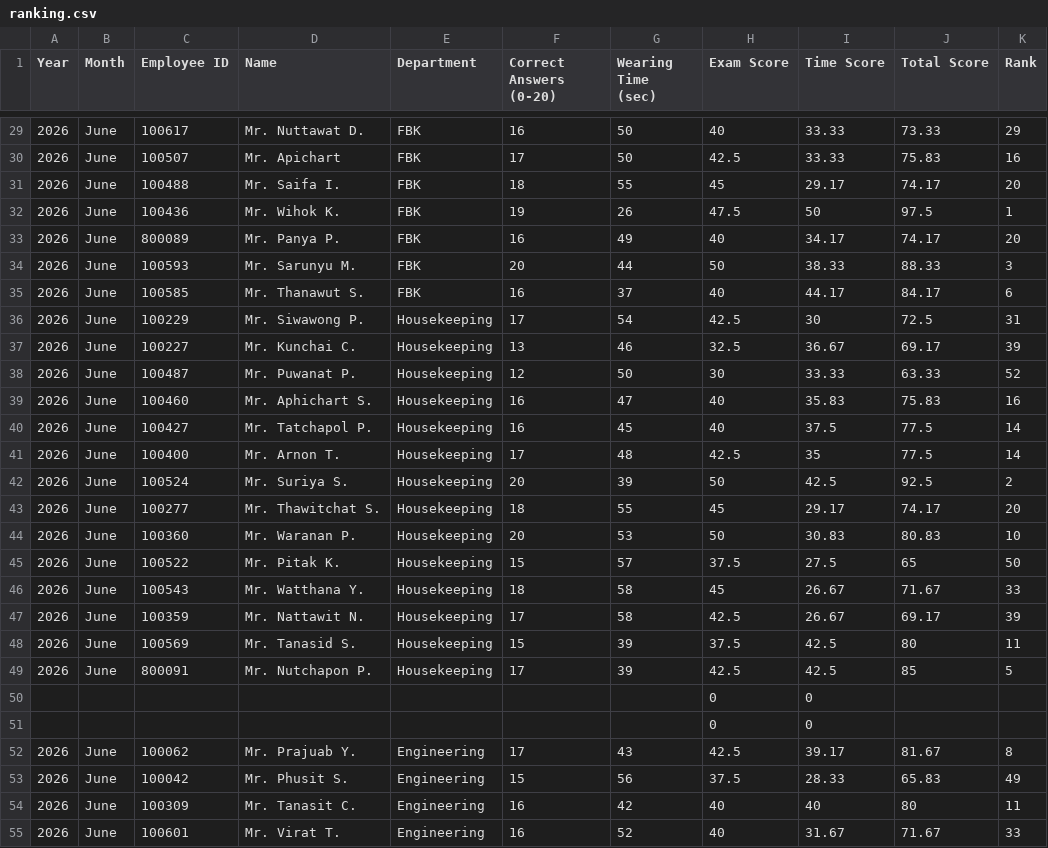
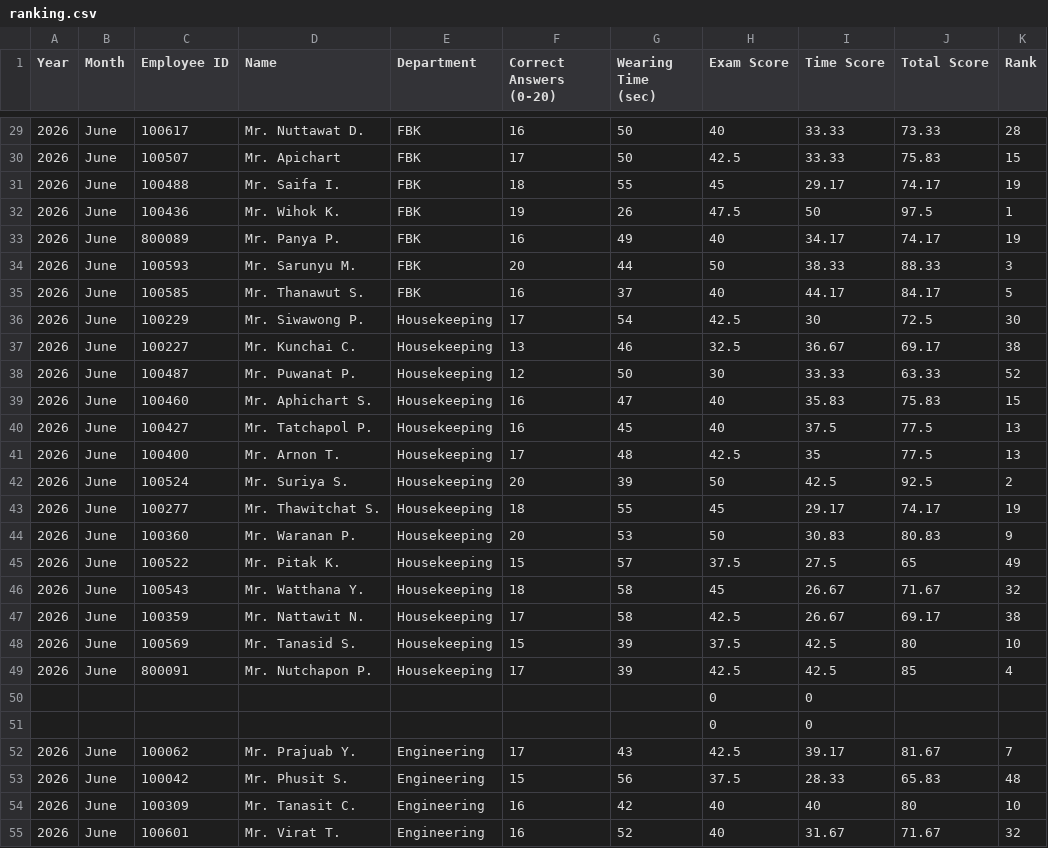
Before and after one commit to FFTranking/FFTranking, a CSV file: ranking.csv, drawn as a sheet; only a part is shown, gaps mark what is left out; the diff covers the shown part only.

```diff
--- a/ranking.csv
+++ b/ranking.csv
@@ -29,27 +29,27 @@ Year,Month,Employee ID,Name,Department,Correct Answers (0-20),Wearing Time (sec)
-2026,June,100617,Mr. Nuttawat D.,FBK,16,50,40,33.33,73.33,29
-2026,June,100507,Mr. Apichart,FBK,17,50,42.5,33.33,75.83,16
-2026,June,100488,Mr. Saifa I.,FBK,18,55,45,29.17,74.17,20
+2026,June,100617,Mr. Nuttawat D.,FBK,16,50,40,33.33,73.33,28
+2026,June,100507,Mr. Apichart,FBK,17,50,42.5,33.33,75.83,15
+2026,June,100488,Mr. Saifa I.,FBK,18,55,45,29.17,74.17,19
 2026,June,100436,Mr. Wihok K.,FBK,19,26,47.5,50,97.5,1
-2026,June,800089,Mr. Panya P.,FBK,16,49,40,34.17,74.17,20
+2026,June,800089,Mr. Panya P.,FBK,16,49,40,34.17,74.17,19
 2026,June,100593,Mr. Sarunyu M.,FBK,20,44,50,38.33,88.33,3
-2026,June,100585,Mr. Thanawut S.,FBK,16,37,40,44.17,84.17,6
-2026,June,100229,Mr. Siwawong P.,Housekeeping,17,54,42.5,30,72.5,31
-2026,June,100227,Mr. Kunchai C.,Housekeeping,13,46,32.5,36.67,69.17,39
+2026,June,100585,Mr. Thanawut S.,FBK,16,37,40,44.17,84.17,5
+2026,June,100229,Mr. Siwawong P.,Housekeeping,17,54,42.5,30,72.5,30
+2026,June,100227,Mr. Kunchai C.,Housekeeping,13,46,32.5,36.67,69.17,38
 2026,June,100487,Mr. Puwanat P.,Housekeeping,12,50,30,33.33,63.33,52
-2026,June,100460,Mr. Aphichart S.,Housekeeping,16,47,40,35.83,75.83,16
-2026,June,100427,Mr. Tatchapol P.,Housekeeping,16,45,40,37.5,77.5,14
-2026,June,100400,Mr. Arnon T.,Housekeeping,17,48,42.5,35,77.5,14
+2026,June,100460,Mr. Aphichart S.,Housekeeping,16,47,40,35.83,75.83,15
+2026,June,100427,Mr. Tatchapol P.,Housekeeping,16,45,40,37.5,77.5,13
+2026,June,100400,Mr. Arnon T.,Housekeeping,17,48,42.5,35,77.5,13
 2026,June,100524,Mr. Suriya S.,Housekeeping,20,39,50,42.5,92.5,2
-2026,June,100277,Mr. Thawitchat S.,Housekeeping,18,55,45,29.17,74.17,20
-2026,June,100360,Mr. Waranan P.,Housekeeping,20,53,50,30.83,80.83,10
-2026,June,100522,Mr. Pitak K.,Housekeeping,15,57,37.5,27.5,65,50
-2026,June,100543,Mr. Watthana Y.,Housekeeping,18,58,45,26.67,71.67,33
-2026,June,100359,Mr. Nattawit N.,Housekeeping,17,58,42.5,26.67,69.17,39
-2026,June,100569,Mr. Tanasid S.,Housekeeping,15,39,37.5,42.5,80,11
-2026,June,800091,Mr. Nutchapon P.,Housekeeping,17,39,42.5,42.5,85,5
+2026,June,100277,Mr. Thawitchat S.,Housekeeping,18,55,45,29.17,74.17,19
+2026,June,100360,Mr. Waranan P.,Housekeeping,20,53,50,30.83,80.83,9
+2026,June,100522,Mr. Pitak K.,Housekeeping,15,57,37.5,27.5,65,49
+2026,June,100543,Mr. Watthana Y.,Housekeeping,18,58,45,26.67,71.67,32
+2026,June,100359,Mr. Nattawit N.,Housekeeping,17,58,42.5,26.67,69.17,38
+2026,June,100569,Mr. Tanasid S.,Housekeeping,15,39,37.5,42.5,80,10
+2026,June,800091,Mr. Nutchapon P.,Housekeeping,17,39,42.5,42.5,85,4
 ,,,,,,,0,0,,
 ,,,,,,,0,0,,
-2026,June,100062,Mr. Prajuab Y.,Engineering,17,43,42.5,39.17,81.67,8
-2026,June,100042,Mr. Phusit S.,Engineering,15,56,37.5,28.33,65.83,49
-2026,June,100309,Mr. Tanasit C.,Engineering,16,42,40,40,80,11
-2026,June,100601,Mr. Virat T.,Engineering,16,52,40,31.67,71.67,33
+2026,June,100062,Mr. Prajuab Y.,Engineering,17,43,42.5,39.17,81.67,7
+2026,June,100042,Mr. Phusit S.,Engineering,15,56,37.5,28.33,65.83,48
+2026,June,100309,Mr. Tanasit C.,Engineering,16,42,40,40,80,10
+2026,June,100601,Mr. Virat T.,Engineering,16,52,40,31.67,71.67,32
```
Also changed, not shown: 29 edited cells elsewhere in this file.
